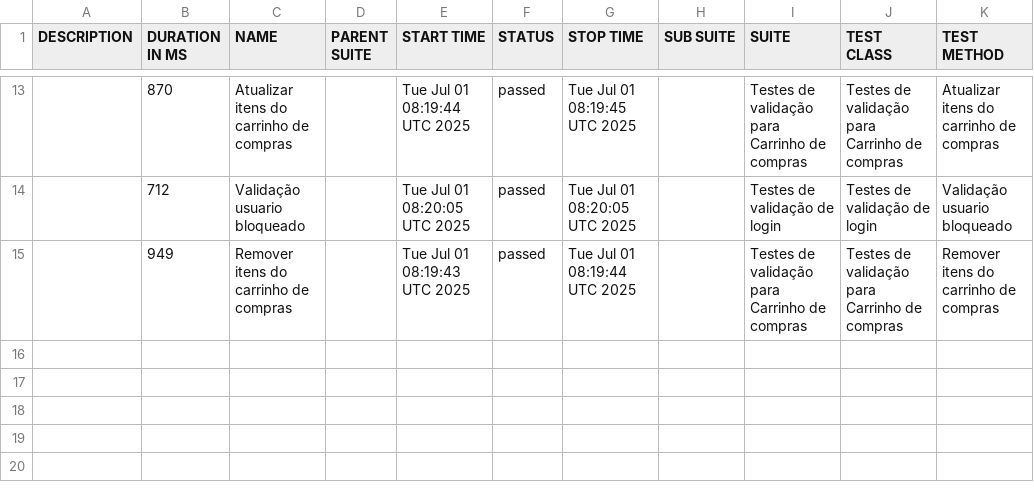
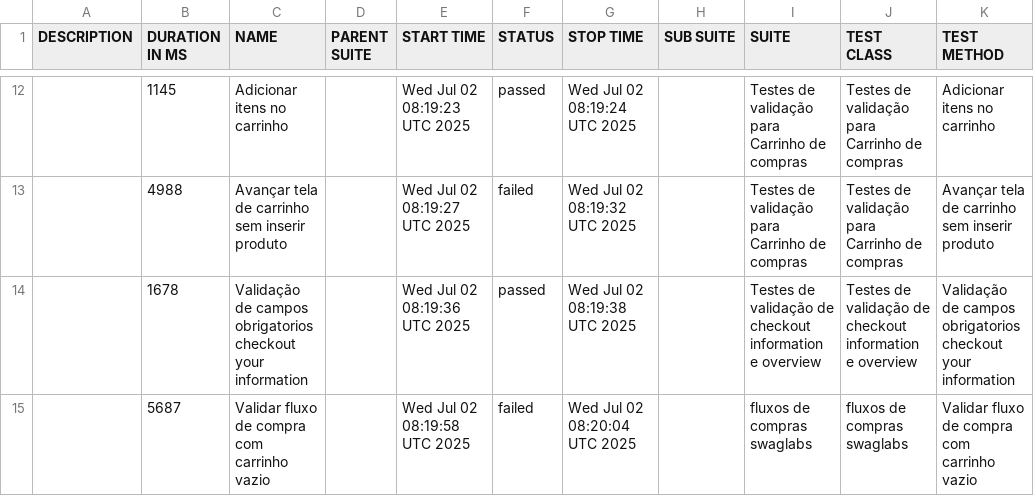
Before and after one commit to DiegoBBarbosa09/Automacao_swaglabs_cypress, a CSV file: data/suites.csv, drawn as a sheet; only a part is shown, gaps mark what is left out; the diff covers the shown part only.

```diff
--- a/data/suites.csv
+++ b/data/suites.csv
@@ -13,3 +12,4 @@
-"","870","Atualizar itens do carrinho de compras","","Tue Jul 01 08:19:44 UTC 2025","passed","Tue Jul 01 08:19:45 UTC 2025","","Testes de validação para Carrinho de compras","Testes de validação para Carrinho de compras","Atualizar itens do carrinho de compras"
-"","712","Validação usuario bloqueado","","Tue Jul 01 08:20:05 UTC 2025","passed","Tue Jul 01 08:20:05 UTC 2025","","Testes de validação de login","Testes de validação de login","Validação usuario bloqueado"
-"","949","Remover itens do carrinho de compras","","Tue Jul 01 08:19:43 UTC 2025","passed","Tue Jul 01 08:19:44 UTC 2025","","Testes de validação para Carrinho de compras","Testes de validação para Carrinho de compras","Remover itens do carrinho de compras"
+"","1145","Adicionar itens no carrinho","","Wed Jul 02 08:19:23 UTC 2025","passed","Wed Jul 02 08:19:24 UTC 2025","","Testes de validação para Carrinho de compras","Testes de validação para Carrinho de compras","Adicionar itens no carrinho"
+"","4988","Avançar tela de carrinho sem inserir produto","","Wed Jul 02 08:19:27 UTC 2025","failed","Wed Jul 02 08:19:32 UTC 2025","","Testes de validação para Carrinho de compras","Testes de validação para Carrinho de compras","Avançar tela de carrinho sem inserir produto"
+"","1678","Validação de campos obrigatorios checkout your information","","Wed Jul 02 08:19:36 UTC 2025","passed","Wed Jul 02 08:19:38 UTC 2025","","Testes de validação de checkout information e overview","Testes de validação de checkout information e overview","Validação de campos obrigatorios checkout your information"
+"","5687","Validar fluxo de compra com carrinho vazio","","Wed Jul 02 08:19:58 UTC 2025","failed","Wed Jul 02 08:20:04 UTC 2025","","fluxos de compras swaglabs","fluxos de compras swaglabs","Validar fluxo de compra com carrinho vazio"
```
Also changed, not shown: 4 added rows, 5 removed rows and 20 edited cells elsewhere in this file, 43 other files.
